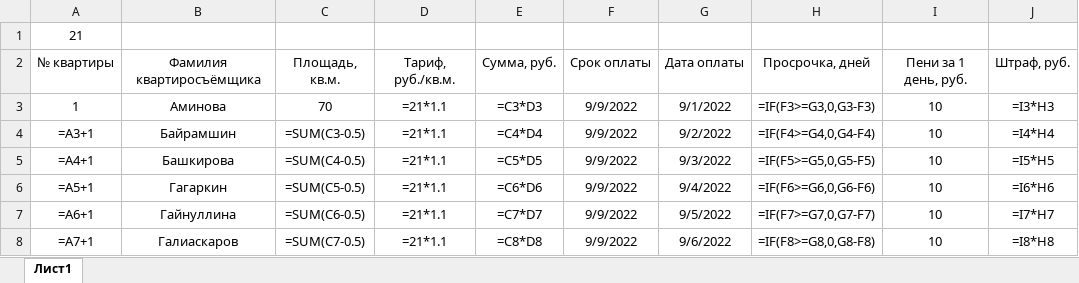
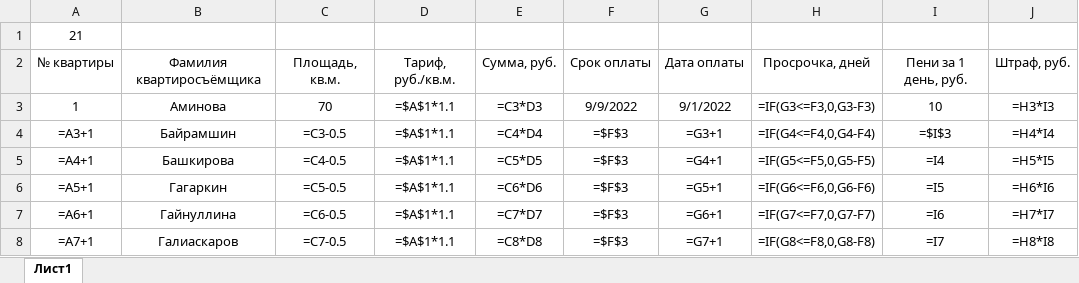
Before and after one commit to Ilya-Petrovich/IT_LR, an Excel workbook: LR3/table_1_21.xlsx, sheet Лист1, drawn as a sheet; only a part is shown; values as stored, in another font and other column widths than the file's, no borders; formulas are shown in place of their values; the diff covers the shown part only; the diff names each change by its address in the sheet, - before the commit and + after, or states it on an @@ line.

Commit message:
table_1_21.xlsx

```diff
--- a/LR3/table_1_21.xlsx (sheet Лист1)
+++ b/LR3/table_1_21.xlsx (sheet Лист1)
-D3:D8: =21*1.1
+D3:D8: =$A$1*1.1
-H3: =IF(F3>=G3,0,G3-F3)
+H3: =IF(G3<=F3,0,G3-F3)
-J3: =I3*H3
+J3: =H3*I3
-C4: =SUM(C3-0.5)
+C4: =C3-0.5
-F4:F8: 9/9/2022
+F4:F8: =$F$3
-G4: 9/2/2022
+G4: =G3+1
-H4: =IF(F4>=G4,0,G4-F4)
+H4: =IF(G4<=F4,0,G4-F4)
-I4: 10
+I4: =$I$3
-J4: =I4*H4
+J4: =H4*I4
-C5: =SUM(C4-0.5)
+C5: =C4-0.5
-G5: 9/3/2022
+G5: =G4+1
-H5: =IF(F5>=G5,0,G5-F5)
+H5: =IF(G5<=F5,0,G5-F5)
-I5: 10
+I5: =I4
-J5: =I5*H5
+J5: =H5*I5
-C6: =SUM(C5-0.5)
+C6: =C5-0.5
-G6: 9/4/2022
+G6: =G5+1
-H6: =IF(F6>=G6,0,G6-F6)
+H6: =IF(G6<=F6,0,G6-F6)
-I6: 10
+I6: =I5
-J6: =I6*H6
+J6: =H6*I6
-C7: =SUM(C6-0.5)
+C7: =C6-0.5
-G7: 9/5/2022
+G7: =G6+1
-H7: =IF(F7>=G7,0,G7-F7)
+H7: =IF(G7<=F7,0,G7-F7)
-I7: 10
+I7: =I6
-J7: =I7*H7
+J7: =H7*I7
-C8: =SUM(C7-0.5)
+C8: =C7-0.5
-G8: 9/6/2022
+G8: =G7+1
-H8: =IF(F8>=G8,0,G8-F8)
+H8: =IF(G8<=F8,0,G8-F8)
-I8: 10
+I8: =I7
-J8: =I8*H8
+J8: =H8*I8
```
Also changed, not shown: 210 edited cells elsewhere in this sheet.
